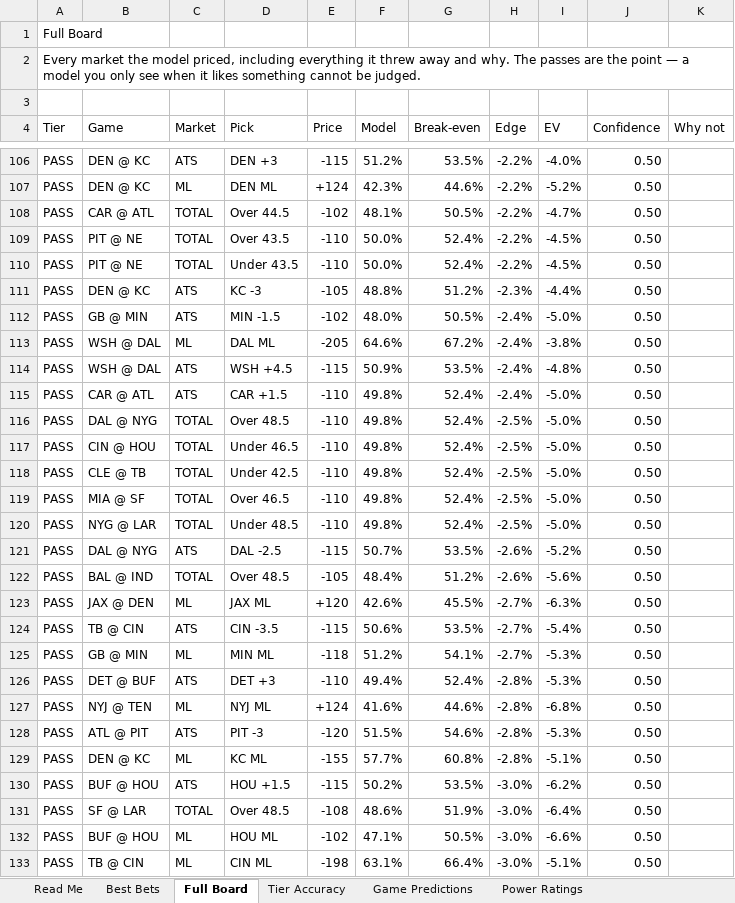
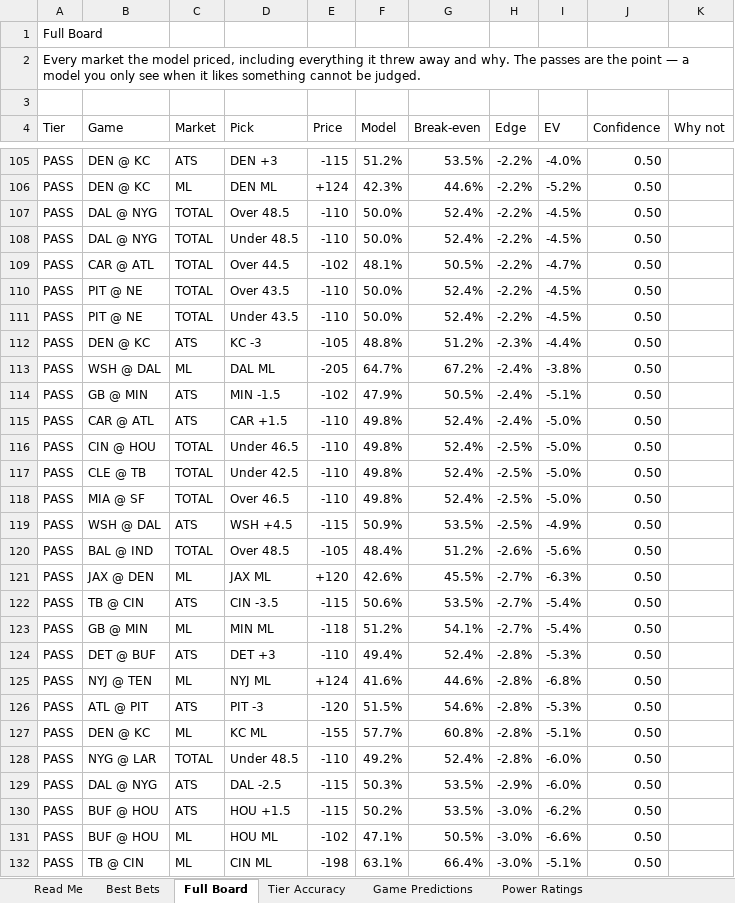
Before and after one commit to CHILLYCHILLY14/nfl-edge, an Excel workbook: NFL_Edge_Model.xlsx, sheet Full Board, drawn as a sheet; only a part is shown, gaps mark what is left out; values as stored, in another font and other column widths than the file's, no cell formats; table styles not drawn; removed rows and columns are numbered as before the commit, all else as after; the diff covers the shown part only; the diff names each change by its address in the sheet, - before the commit and + after, or states it on an @@ line.

```diff
--- a/NFL_Edge_Model.xlsx (sheet Full Board)
+++ b/NFL_Edge_Model.xlsx (sheet Full Board)
+row 107: PASS | DAL @ NYG | TOTAL | Over 48.5 | -110 | 50.0% | 52.4% | -2.2% | -4.5% | 0.50
+row 108: PASS | DAL @ NYG | TOTAL | Under 48.5 | -110 | 50.0% | 52.4% | -2.2% | -4.5% | 0.50
-row 112: PASS | GB @ MIN | ATS | MIN -1.5 | -102 | 48.0% | 50.5% | -2.4% | -5.0% | 0.50
-F113 (Model): 64.6%
+F113 (Model): 64.7%
-B114 (Game): WSH @ DAL
+B114 (Game): GB @ MIN
-D114 (Pick): WSH +4.5
+D114 (Pick): MIN -1.5
-E114 (Price): -115
+E114 (Price): -102
-F114 (Model): 50.9%
+F114 (Model): 47.9%
-G114 (Break-even): 53.5%
+G114 (Break-even): 50.5%
-I114 (EV): -4.8%
+I114 (EV): -5.1%
-row 116: PASS | DAL @ NYG | TOTAL | Over 48.5 | -110 | 49.8% | 52.4% | -2.5% | -5.0% | 0.50
-row 120: PASS | NYG @ LAR | TOTAL | Under 48.5 | -110 | 49.8% | 52.4% | -2.5% | -5.0% | 0.50
-B119 (Game): DAL @ NYG
+B119 (Game): WSH @ DAL
-D119 (Pick): DAL -2.5
+D119 (Pick): WSH +4.5
-F119 (Model): 50.7%
+F119 (Model): 50.9%
-H119 (Edge): -2.6%
+H119 (Edge): -2.5%
-I119 (EV): -5.2%
+I119 (EV): -4.9%
-I123 (EV): -5.3%
+I123 (EV): -5.4%
+row 128: PASS | NYG @ LAR | TOTAL | Under 48.5 | -110 | 49.2% | 52.4% | -2.8% | -6.0% | 0.50
+row 129: PASS | DAL @ NYG | ATS | DAL -2.5 | -115 | 50.3% | 53.5% | -2.9% | -6.0% | 0.50
-row 131: PASS | SF @ LAR | TOTAL | Over 48.5 | -108 | 48.6% | 51.9% | -3.0% | -6.4% | 0.50
```
Also changed, not shown: 19 added rows, 19 removed rows, 2 moved rows and 49 edited cells elsewhere in this sheet, sheet Injuries, sheet Weather, sheet Schedule & Results, sheet Game Predictions, sheet Power Ratings, sheet Read Me, 1 more sheet, cell formats, 16 other files.
